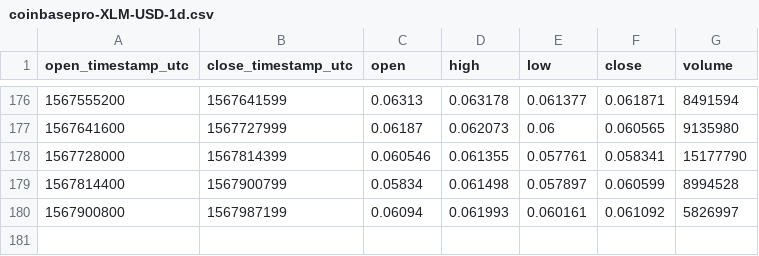
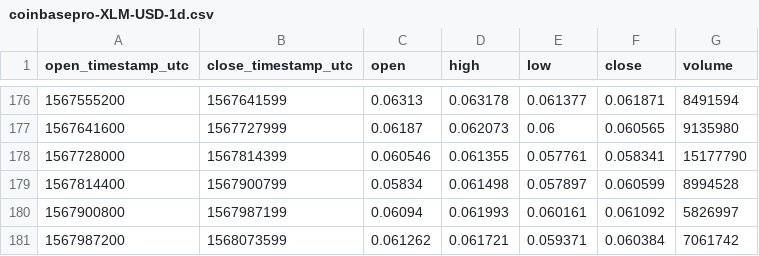
Before and after one commit to cryptobigbro/coinbasepro-XLM-USD, a CSV file: coinbasepro-XLM-USD-1d.csv, drawn as a sheet; only a part is shown, gaps mark what is left out; the diff names each change by its address in the sheet, - before the commit and + after, or states it on an @@ line.

```diff
--- a/coinbasepro-XLM-USD-1d.csv
+++ b/coinbasepro-XLM-USD-1d.csv
+row 181: 1567987200 | 1568073599 | 0.061262 | 0.061721 | 0.059371 | 0.060384 | 7061742
```
Also changed, not shown: coinbasepro-XLM-USD-1h.csv.
